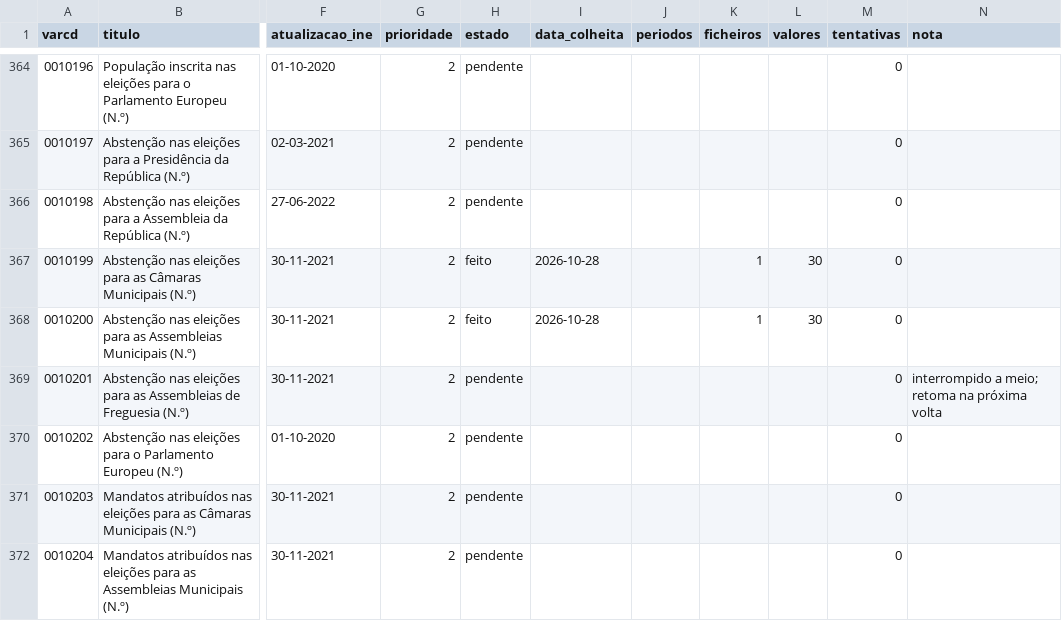
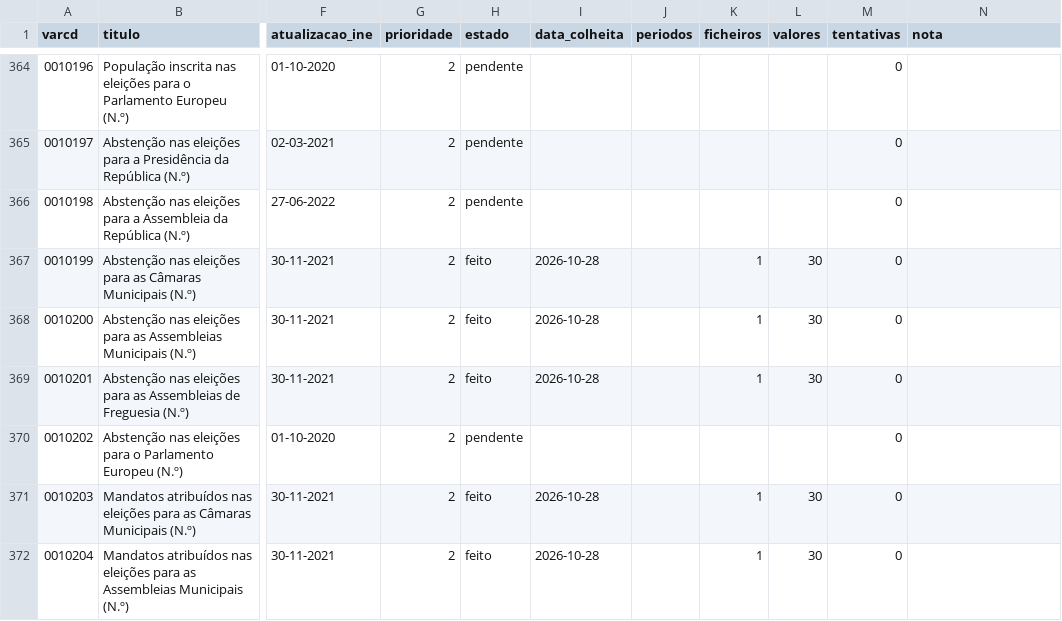
Before and after one commit to taofal/sit-ine, a CSV file: 3_scripts/_estado/colheita_ine.csv, drawn as a sheet; only a part is shown, gaps mark what is left out; the diff covers the shown part only; the diff names each change by its address in the sheet, - before the commit and + after, or states it on an @@ line.

```diff
--- a/3_scripts/_estado/colheita_ine.csv
+++ b/3_scripts/_estado/colheita_ine.csv
-H369 (estado): pendente
+H369 (estado): feito
-I369 (data_colheita): (empty)
+I369 (data_colheita): 2026-10-28
-K369 (ficheiros): (empty)
+K369 (ficheiros): 1
-L369 (valores): (empty)
+L369 (valores): 30
-N369 (nota): interrompido a meio; retoma na próxima volta
+N369 (nota): (empty)
-H371:H372 (estado): pendente
+H371:H372 (estado): feito
-I371:I372 (data_colheita): (empty)
+I371:I372 (data_colheita): 2026-10-28
-K371:K372 (ficheiros): (empty)
+K371:K372 (ficheiros): 1
-L371:L372 (valores): (empty)
+L371:L372 (valores): 30
```
Also changed, not shown: 94 edited cells elsewhere in this file, 55 other files.
